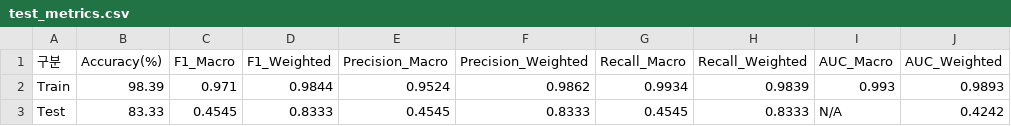
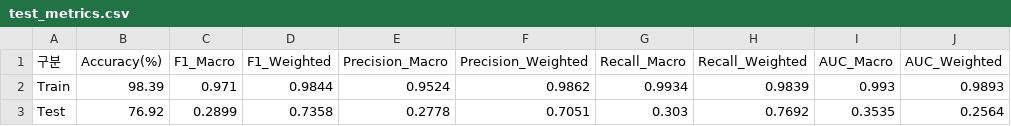
Before and after one commit to PoomSaengPoomSa/POOM-AI, a CSV file: ml/base_rate/results/test_metrics.csv, drawn as a sheet.

```diff
--- a/ml/base_rate/results/test_metrics.csv
+++ b/ml/base_rate/results/test_metrics.csv
@@ -2,2 +2,2 @@
 Train,98.39,0.971,0.9844,0.9524,0.9862,0.9934,0.9839,0.993,0.9893
-Test,83.33,0.4545,0.8333,0.4545,0.8333,0.4545,0.8333,N/A,0.4242
+Test,76.92,0.2899,0.7358,0.2778,0.7051,0.303,0.7692,0.3535,0.2564
```
Also changed, not shown: ml/base_rate/results/feature_importance_classifier.csv, ml/base_rate/results/misclassification_analysis.csv, 10 other files.
